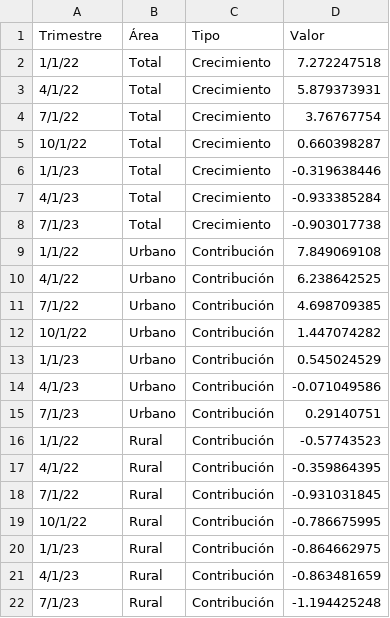
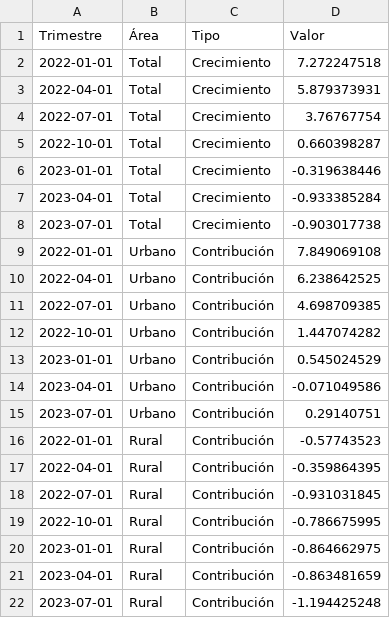
Before and after one commit to vfuentesc/Informes-IPE, a CSV file: 2023-11-26 Situación del empleo/IPE EC - Situación del empleo - g2.csv, drawn as a sheet.

```diff
--- a/2023-11-26 Situación del empleo/IPE EC - Situación del empleo - g2.csv
+++ b/2023-11-26 Situación del empleo/IPE EC - Situación del empleo - g2.csv
@@ -1,22 +1,22 @@
 Trimestre,Área,Tipo,Valor
-1/1/22,Total,Crecimiento,7.272247518
-4/1/22,Total,Crecimiento,5.879373931
-7/1/22,Total,Crecimiento,3.76767754
-10/1/22,Total,Crecimiento,0.660398287
-1/1/23,Total,Crecimiento,-0.319638446
-4/1/23,Total,Crecimiento,-0.933385284
-7/1/23,Total,Crecimiento,-0.903017738
-1/1/22,Urbano,Contribución,7.849069108
-4/1/22,Urbano,Contribución,6.238642525
-7/1/22,Urbano,Contribución,4.698709385
-10/1/22,Urbano,Contribución,1.447074282
-1/1/23,Urbano,Contribución,0.545024529
-4/1/23,Urbano,Contribución,-0.071049586
-7/1/23,Urbano,Contribución,0.29140751
-1/1/22,Rural,Contribución,-0.57743523
-4/1/22,Rural,Contribución,-0.359864395
-7/1/22,Rural,Contribución,-0.931031845
-10/1/22,Rural,Contribución,-0.786675995
-1/1/23,Rural,Contribución,-0.864662975
-4/1/23,Rural,Contribución,-0.863481659
-7/1/23,Rural,Contribución,-1.194425248
+2022-01-01,Total,Crecimiento,7.272247518
+2022-04-01,Total,Crecimiento,5.879373931
+2022-07-01,Total,Crecimiento,3.76767754
+2022-10-01,Total,Crecimiento,0.660398287
+2023-01-01,Total,Crecimiento,-0.319638446
+2023-04-01,Total,Crecimiento,-0.933385284
+2023-07-01,Total,Crecimiento,-0.903017738
+2022-01-01,Urbano,Contribución,7.849069108
+2022-04-01,Urbano,Contribución,6.238642525
+2022-07-01,Urbano,Contribución,4.698709385
+2022-10-01,Urbano,Contribución,1.447074282
+2023-01-01,Urbano,Contribución,0.545024529
+2023-04-01,Urbano,Contribución,-0.071049586
+2023-07-01,Urbano,Contribución,0.29140751
+2022-01-01,Rural,Contribución,-0.57743523
+2022-04-01,Rural,Contribución,-0.359864395
+2022-07-01,Rural,Contribución,-0.931031845
+2022-10-01,Rural,Contribución,-0.786675995
+2023-01-01,Rural,Contribución,-0.864662975
+2023-04-01,Rural,Contribución,-0.863481659
+2023-07-01,Rural,Contribución,-1.194425248
```
Also changed, not shown: 2023-11-26 Situación del empleo/IPE EC - Situación del empleo - g6.csv, 2 other files.
